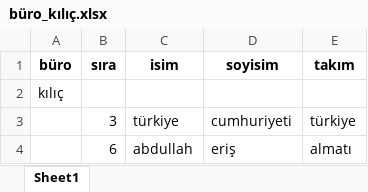
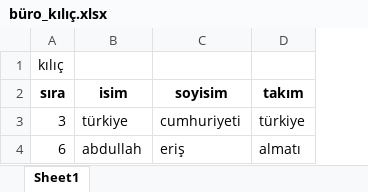
Before and after one commit to AliERIS/excelSplitter, an Excel workbook: büro_kılıç.xlsx, sheet Sheet1, drawn as a sheet; values as stored, in another font and other column widths than the file's, no borders; removed rows and columns are numbered as before the commit, all else as after; the diff names each change by its address in the sheet, - before the commit and + after, or states it on an @@ line.

```diff
--- a/büro_kılıç.xlsx (sheet Sheet1)
+++ b/büro_kılıç.xlsx (sheet Sheet1)
-column A (büro), empty
+row 1: kılıç
-row 2: kılıç
```
Also changed, not shown: büro_kadirov.xlsx, büro_onaltı.xlsx, 1 other file.
